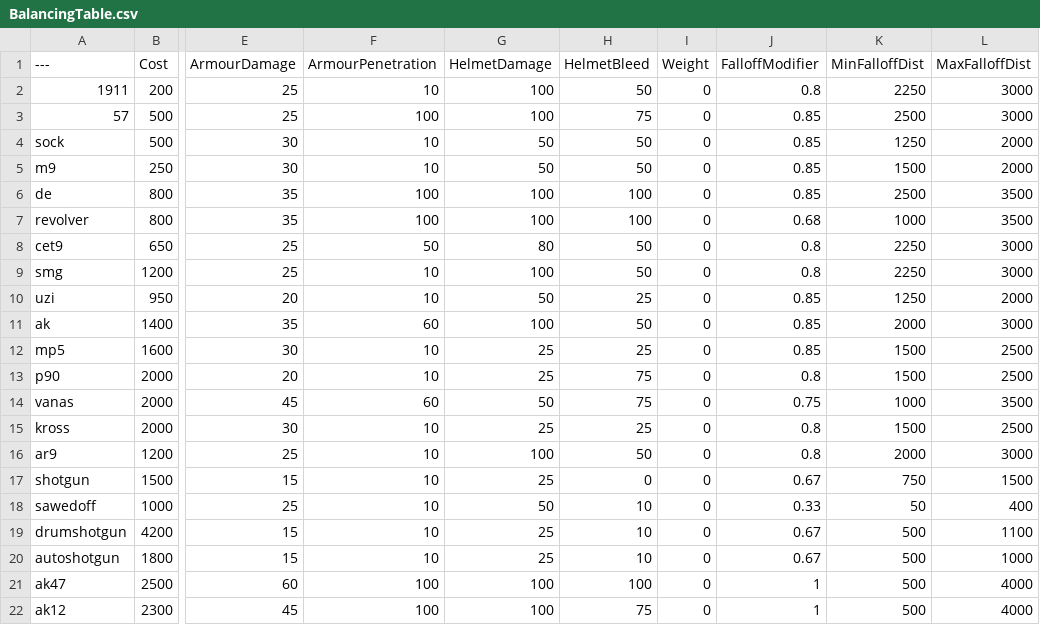
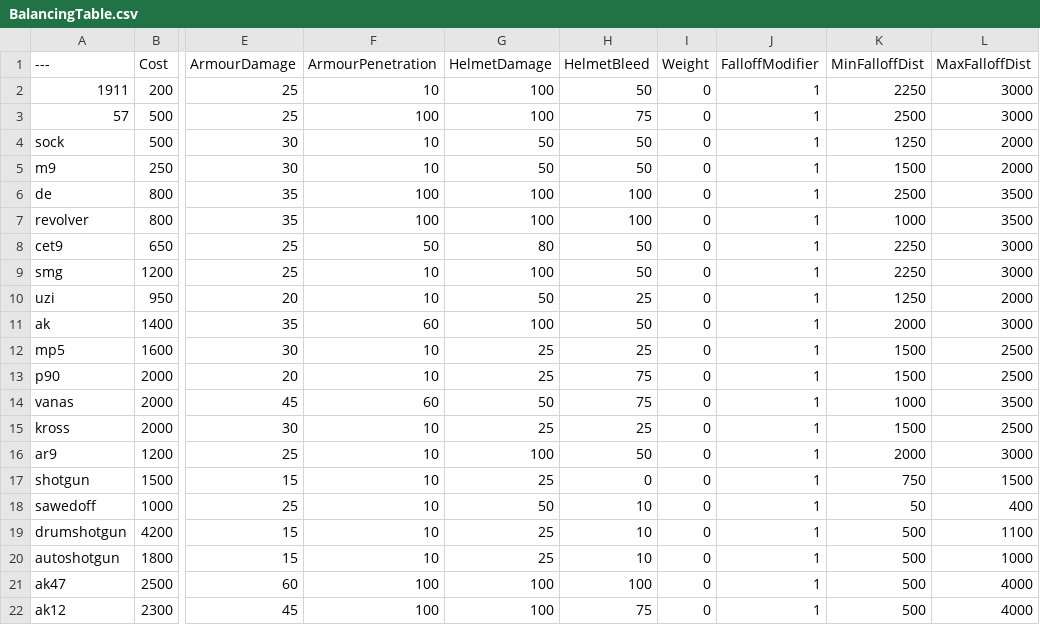
Before and after one commit to Greendayle/instagibPavlov, a CSV file: BalancingTable.csv, drawn as a sheet; only a part is shown, gaps mark what is left out; the diff names each change by its address in the sheet, - before the commit and + after, or states it on an @@ line.

Commit message:
Update BalancingTable.csv

```diff
--- a/BalancingTable.csv
+++ b/BalancingTable.csv
-J2 (FalloffModifier): 0.8
+J2 (FalloffModifier): 1
-J3:J6 (FalloffModifier): 0.85
+J3:J6 (FalloffModifier): 1
-J7 (FalloffModifier): 0.68
+J7 (FalloffModifier): 1
-J8:J9 (FalloffModifier): 0.8
+J8:J9 (FalloffModifier): 1
-J10:J12 (FalloffModifier): 0.85
+J10:J12 (FalloffModifier): 1
-J13 (FalloffModifier): 0.8
+J13 (FalloffModifier): 1
-J14 (FalloffModifier): 0.75
+J14 (FalloffModifier): 1
-J15:J16 (FalloffModifier): 0.8
+J15:J16 (FalloffModifier): 1
-J17 (FalloffModifier): 0.67
+J17 (FalloffModifier): 1
-J18 (FalloffModifier): 0.33
+J18 (FalloffModifier): 1
-J19:J20 (FalloffModifier): 0.67
+J19:J20 (FalloffModifier): 1
```
